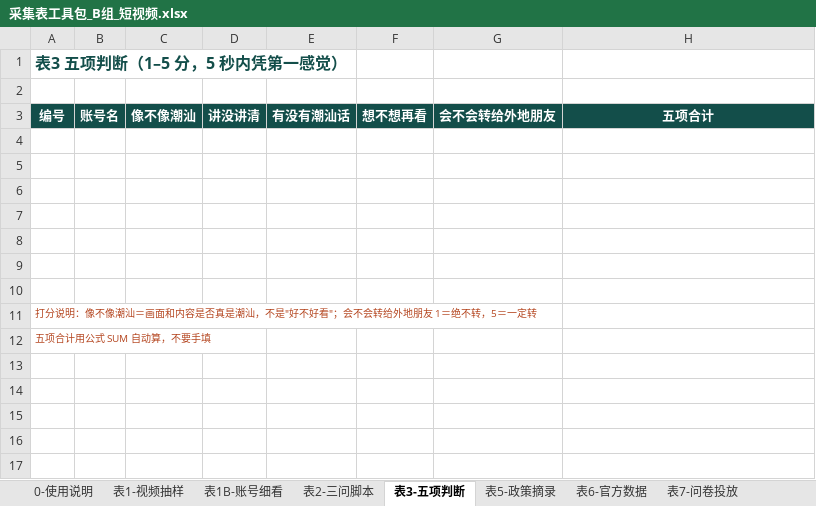
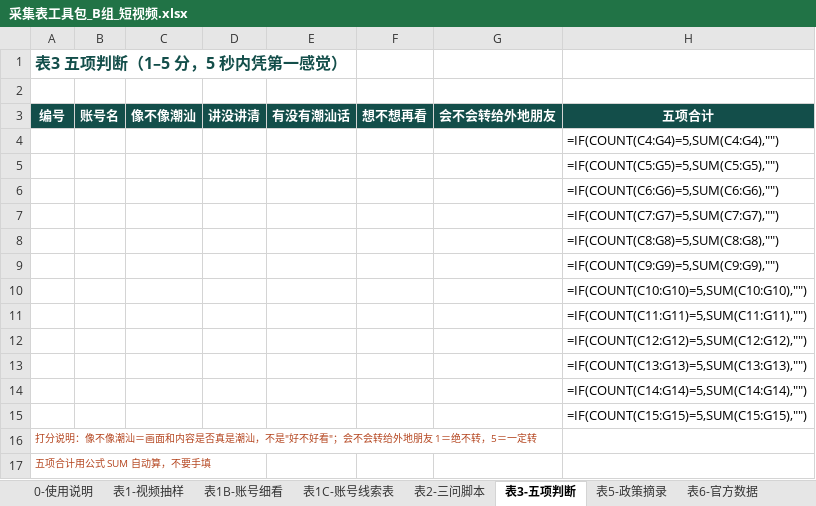
Before and after one commit to yubinpeng2020/chaoshan-vr-team-plan, an Excel workbook: files/采集表工具包_B组_短视频.xlsx, sheet 表3-五项判断, drawn as a sheet; values as stored, in another font and other column widths than the file's, no borders; formulas without a stored value are shown as written; the diff names each change by its address in the sheet, - before the commit and + after, or states it on an @@ line.

```diff
--- a/files/采集表工具包_B组_短视频.xlsx (sheet 表3-五项判断)
+++ b/files/采集表工具包_B组_短视频.xlsx (sheet 表3-五项判断)
+sheet tab: 表1C-账号线索表
-H4 (五项合计): (empty)
+H4 (五项合计): =IF(COUNT(C4:G4)=5,SUM(C4:G4),"")
-H5 (五项合计): (empty)
+H5 (五项合计): =IF(COUNT(C5:G5)=5,SUM(C5:G5),"")
-H6 (五项合计): (empty)
+H6 (五项合计): =IF(COUNT(C6:G6)=5,SUM(C6:G6),"")
-H7 (五项合计): (empty)
+H7 (五项合计): =IF(COUNT(C7:G7)=5,SUM(C7:G7),"")
-H8 (五项合计): (empty)
+H8 (五项合计): =IF(COUNT(C8:G8)=5,SUM(C8:G8),"")
-H9 (五项合计): (empty)
+H9 (五项合计): =IF(COUNT(C9:G9)=5,SUM(C9:G9),"")
-H10 (五项合计): (empty)
+H10 (五项合计): =IF(COUNT(C10:G10)=5,SUM(C10:G10),"")
+row 11:  |  |  |  |  |  |  | =IF(COUNT(C11:G11)=5,SUM(C11:G11),"")
+row 12:  |  |  |  |  |  |  | =IF(COUNT(C12:G12)=5,SUM(C12:G12),"")
+row 13:  |  |  |  |  |  |  | =IF(COUNT(C13:G13)=5,SUM(C13:G13),"")
+row 14:  |  |  |  |  |  |  | =IF(COUNT(C14:G14)=5,SUM(C14:G14),"")
+row 15:  |  |  |  |  |  |  | =IF(COUNT(C15:G15)=5,SUM(C15:G15),"")
```
Also changed, not shown: sheet 表2-三问脚本, sheet 表1-视频抽样, sheet 0-使用说明, sheet 表8-评论原话, sheet 表1B-账号细看, sheet 表6-官方数据, other sheet tabs, files/采集表工具包_学生版.xlsx, 1 other file.
